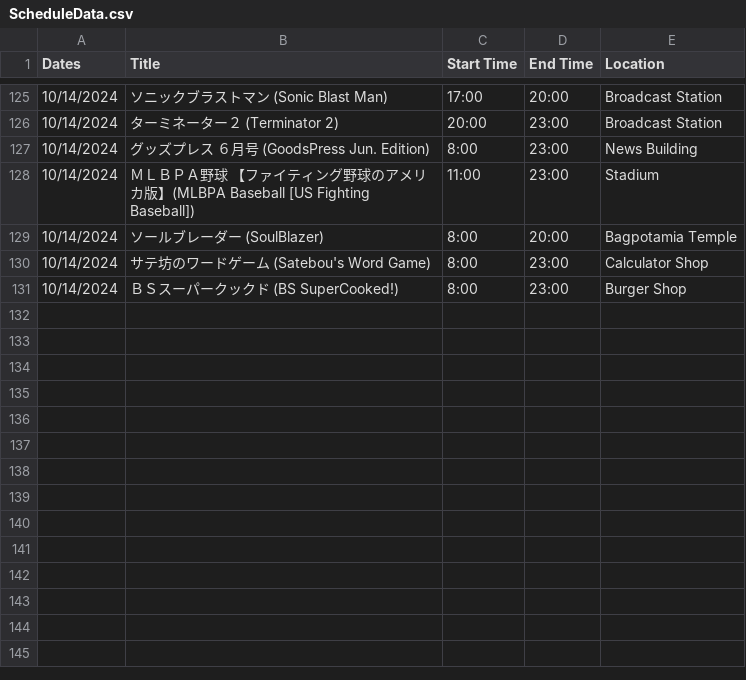
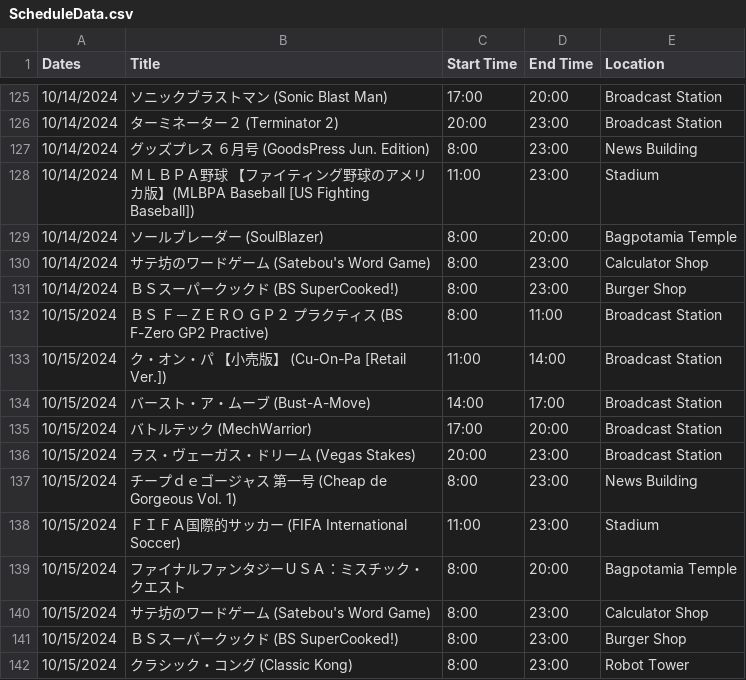
Before and after one commit to SatellaviewPlus/satellaviewplus.github.io, a CSV file: august/ScheduleData.csv, drawn as a sheet; only a part is shown, gaps mark what is left out; the diff names each change by its address in the sheet, - before the commit and + after, or states it on an @@ line.

Commit message:
Add files via upload

```diff
--- a/august/ScheduleData.csv
+++ b/august/ScheduleData.csv
+row 132: 10/15/2024 | ＢＳ Ｆ－ＺＥＲＯ ＧＰ２ プラクティス (BS F-Zero GP2 Practive) | 8:00 | 11:00 | Broadcast Station
+row 133: 10/15/2024 | ク・オン・パ 【小売版】 (Cu-On-Pa [Retail Ver.]) | 11:00 | 14:00 | Broadcast Station
+row 134: 10/15/2024 | バースト・ア・ムーブ (Bust-A-Move) | 14:00 | 17:00 | Broadcast Station
+row 135: 10/15/2024 | バトルテック (MechWarrior) | 17:00 | 20:00 | Broadcast Station
+row 136: 10/15/2024 | ラス・ヴェーガス・ドリーム (Vegas Stakes) | 20:00 | 23:00 | Broadcast Station
+row 137: 10/15/2024 | チープｄｅゴージャス 第一号 (Cheap de Gorgeous Vol. 1) | 8:00 | 23:00 | News Building
+row 138: 10/15/2024 | ＦＩＦＡ国際的サッカー (FIFA International Soccer) | 11:00 | 23:00 | Stadium
+row 139: 10/15/2024 | ファイナルファンタジーＵＳＡ：ミスチック・クエスト | 8:00 | 20:00 | Bagpotamia Temple
+row 140: 10/15/2024 | サテ坊のワードゲーム (Satebou's Word Game) | 8:00 | 23:00 | Calculator Shop
+row 141: 10/15/2024 | ＢＳスーパークックド (BS SuperCooked!) | 8:00 | 23:00 | Burger Shop
+row 142: 10/15/2024 | クラシック・コング (Classic Kong) | 8:00 | 23:00 | Robot Tower
```
